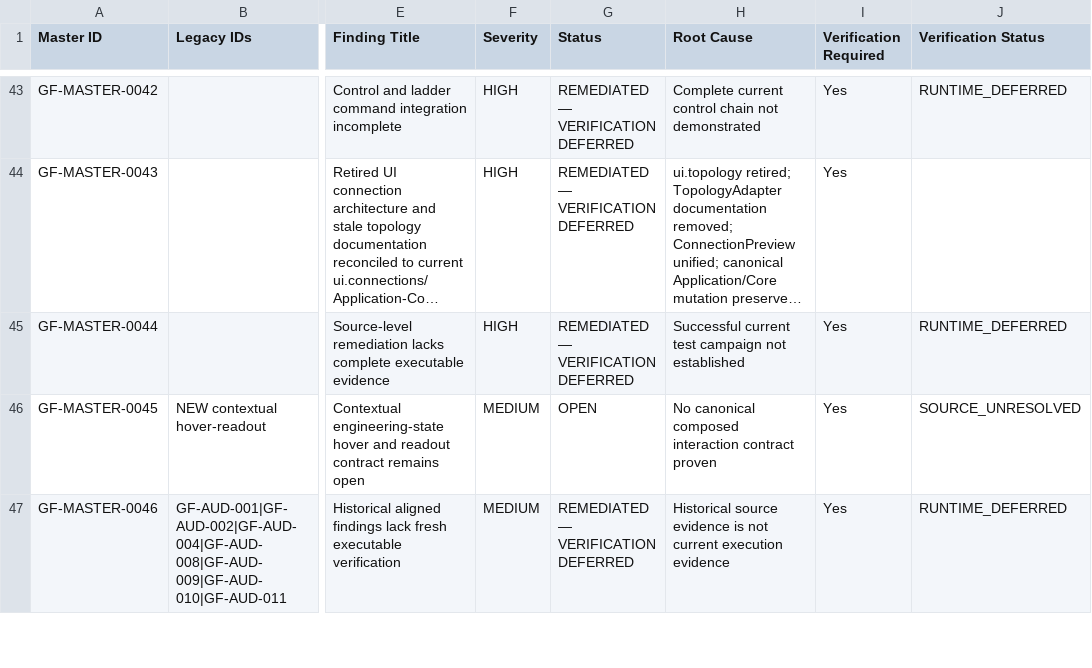
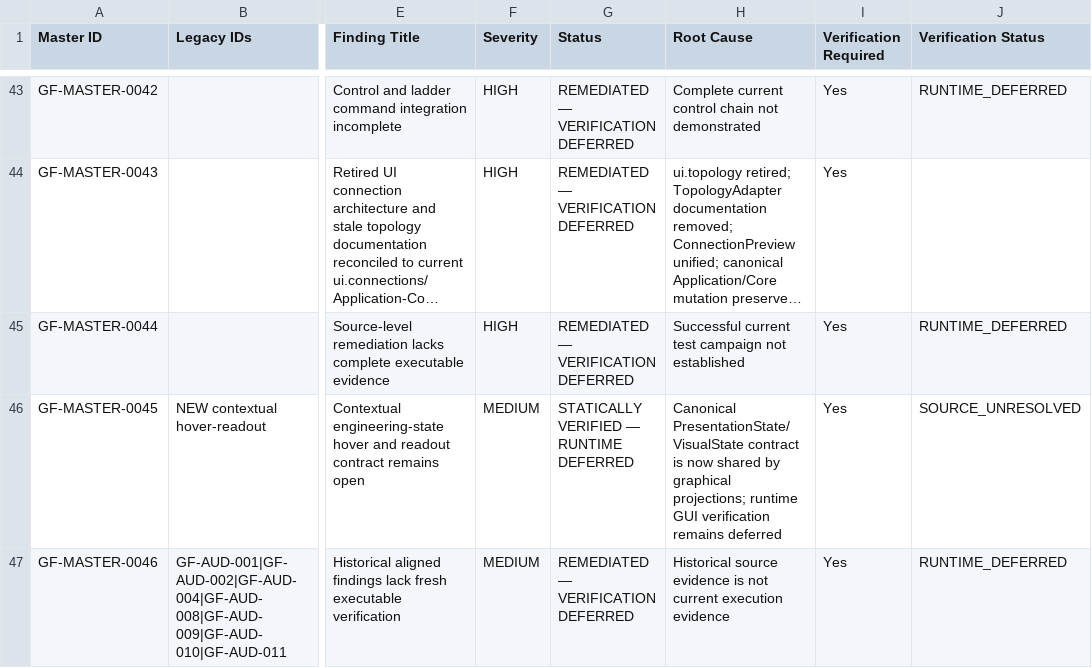
Before and after one commit to SubhenduMishra29/GridForge, a CSV file: audit/MASTER_AUDIT_REGISTER.csv, drawn as a sheet; only a part is shown, gaps mark what is left out; long unchanged cells end in …; the diff covers the shown part only; the diff names each change by its address in the sheet, - before the commit and + after, or states it on an @@ line.

Commit message:
FINAL: reconcile master register statuses for completion pass

```diff
--- a/audit/MASTER_AUDIT_REGISTER.csv
+++ b/audit/MASTER_AUDIT_REGISTER.csv
-G46 (Status): OPEN
+G46 (Status): STATICALLY VERIFIED — RUNTIME DEFERRED
-H46 (Root Cause): No canonical composed interaction contract proven
+H46 (Root Cause): Canonical PresentationState/VisualState contract is now shared by graphical projections; runtime GUI verification remains deferred
```
Also changed, not shown: 14 edited cells elsewhere in this file.
